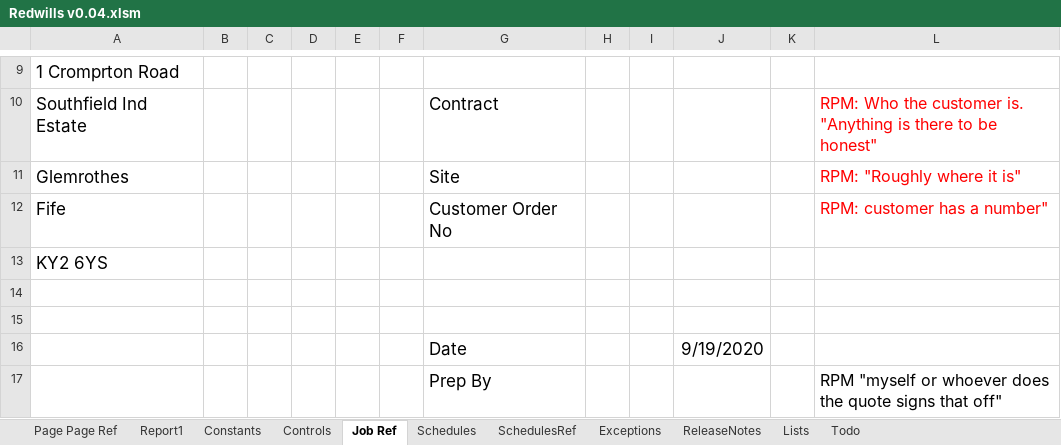
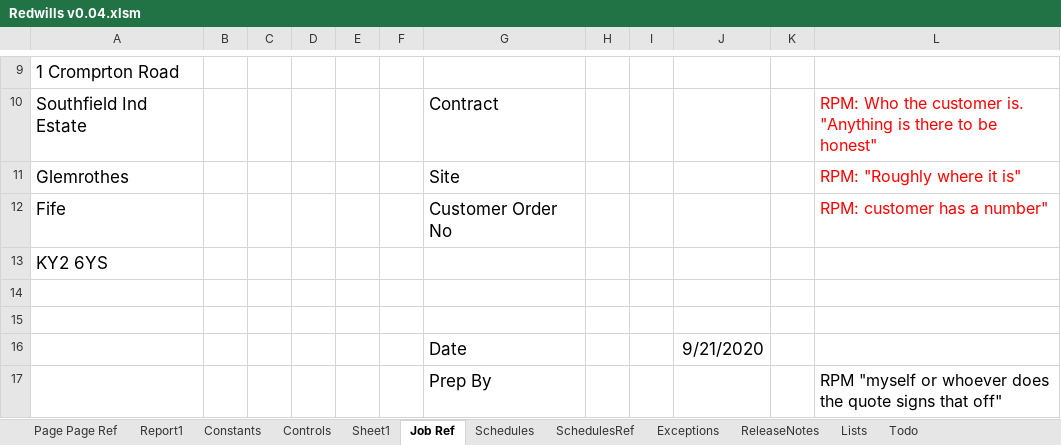
Before and after one commit to Rob3335/Redwells-Joinery, an Excel workbook: Redwills v0.04.xlsm, sheet Job Ref, drawn as a sheet; only a part is shown, gaps mark what is left out; values as stored, in another font and other column widths than the file's, no borders; charts and pictures not drawn; the diff names each change by its address in the sheet, - before the commit and + after, or states it on an @@ line.

```diff
--- a/Redwills v0.04.xlsm (sheet Job Ref)
+++ b/Redwills v0.04.xlsm (sheet Job Ref)
+sheet tab: Sheet1
-J16: 9/19/2020
+J16: 9/21/2020
```
Also changed, not shown: sheet Schedules, sheet Todo, charts or pictures, 1 other file.
